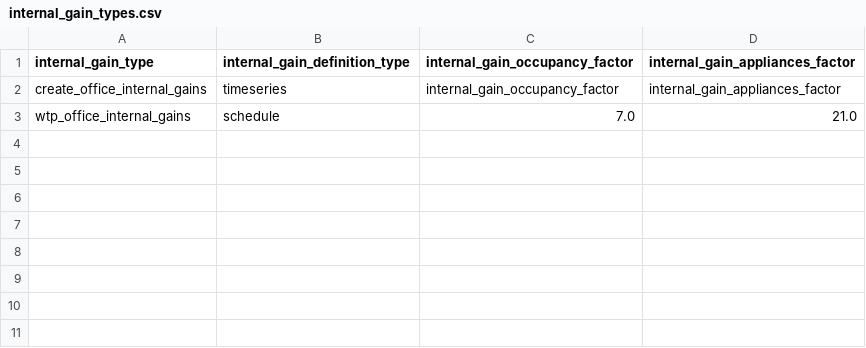
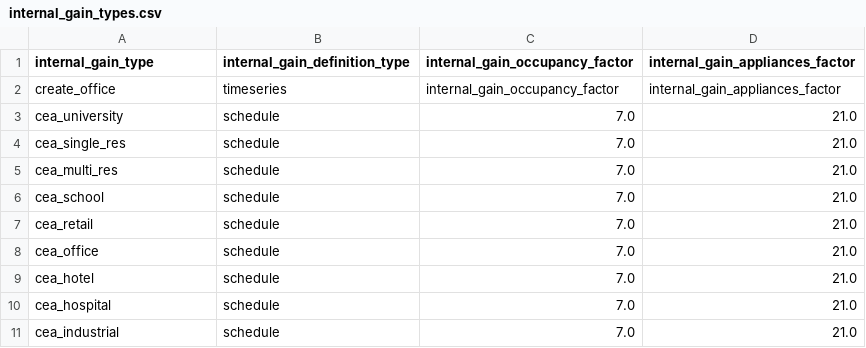
Before and after one commit to mesmo-dev/cobmo, a CSV file: data/internal_gain_types.csv, drawn as a sheet.

Commit message:
data: Add more internal gain schedules (from Christian) & rename

```diff
--- a/data/internal_gain_types.csv
+++ b/data/internal_gain_types.csv
@@ -1,3 +1,11 @@
 internal_gain_type,internal_gain_definition_type,internal_gain_occupancy_factor,internal_gain_appliances_factor
-create_office_internal_gains,timeseries,internal_gain_occupancy_factor,internal_gain_appliances_factor
-wtp_office_internal_gains,schedule,7.0,21.0
+create_office,timeseries,internal_gain_occupancy_factor,internal_gain_appliances_factor
+cea_university,schedule,7.0,21.0
+cea_single_res,schedule,7.0,21.0
+cea_multi_res,schedule,7.0,21.0
+cea_school,schedule,7.0,21.0
+cea_retail,schedule,7.0,21.0
+cea_office,schedule,7.0,21.0
+cea_hotel,schedule,7.0,21.0
+cea_hospital,schedule,7.0,21.0
+cea_industrial,schedule,7.0,21.0
```
Also changed, not shown: data/zone_types.csv, 2 other files.
